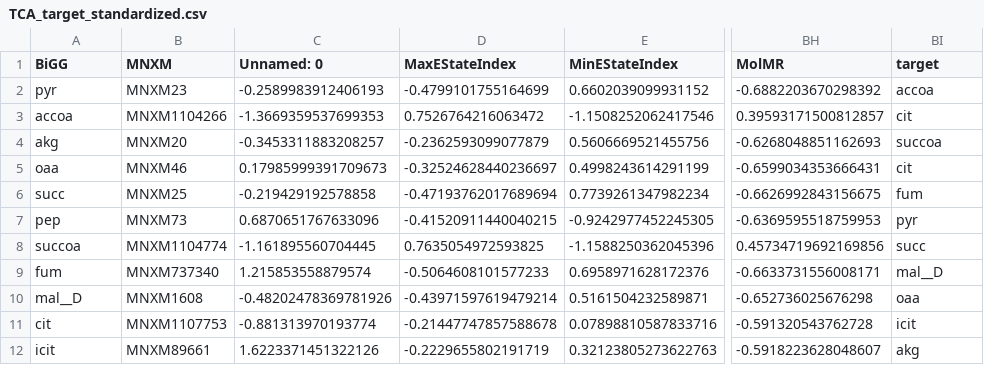
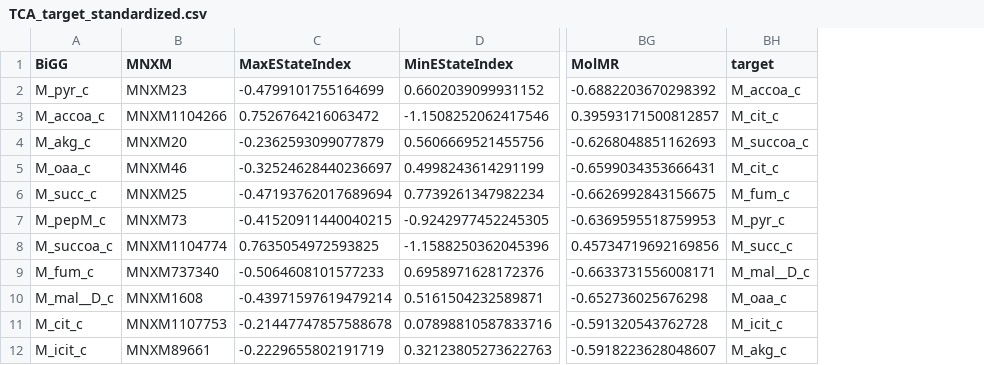
Before and after one commit to meidelien/Metabolic-network-layout-using-biochemical-coordinates, a CSV file: Notebooks/data/TCA_target_standardized.csv, drawn as a sheet; only a part is shown, gaps mark what is left out; removed rows and columns are numbered as before the commit, all else as after; the diff names each change by its address in the sheet, - before the commit and + after, or states it on an @@ line.

```diff
--- a/Notebooks/data/TCA_target_standardized.csv
+++ b/Notebooks/data/TCA_target_standardized.csv
-column C (Unnamed: 0), rows 2-12: -0.2589983912406193 | -1.3669359537699353 | -0.3453311883208257 | 0.17985999391709673 | -0.219429192578858 | 0.6870651767633096 | -1.161895560704445 | 1.215853558879574 | -0.48202478369781926 | -0.881313970193774 | 1.6223371451322126
-A2 (BiGG): pyr
+A2 (BiGG): M_pyr_c
-BH2 (target): accoa
+BH2 (target): M_accoa_c
-A3 (BiGG): accoa
+A3 (BiGG): M_accoa_c
-BH3 (target): cit
+BH3 (target): M_cit_c
-A4 (BiGG): akg
+A4 (BiGG): M_akg_c
-BH4 (target): succoa
+BH4 (target): M_succoa_c
-A5 (BiGG): oaa
+A5 (BiGG): M_oaa_c
-BH5 (target): cit
+BH5 (target): M_cit_c
-A6 (BiGG): succ
+A6 (BiGG): M_succ_c
-BH6 (target): fum
+BH6 (target): M_fum_c
-A7 (BiGG): pep
+A7 (BiGG): M_pepM_c
-BH7 (target): pyr
+BH7 (target): M_pyr_c
-A8 (BiGG): succoa
+A8 (BiGG): M_succoa_c
-BH8 (target): succ
+BH8 (target): M_succ_c
-A9 (BiGG): fum
+A9 (BiGG): M_fum_c
-BH9 (target): mal__D
+BH9 (target): M_mal__D_c
-A10 (BiGG): mal__D
+A10 (BiGG): M_mal__D_c
-BH10 (target): oaa
+BH10 (target): M_oaa_c
-A11 (BiGG): cit
+A11 (BiGG): M_cit_c
-BH11 (target): icit
+BH11 (target): M_icit_c
-A12 (BiGG): icit
+A12 (BiGG): M_icit_c
-BH12 (target): akg
+BH12 (target): M_akg_c
```
Also changed, not shown: Notebooks/data/TCA_PCA_standardized.csv, 3 other files.
